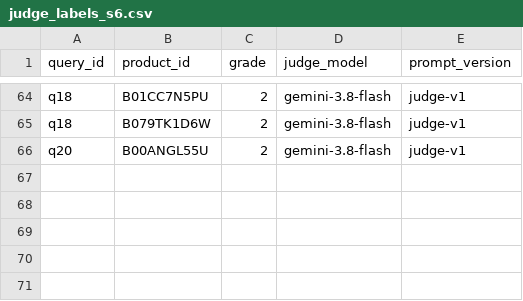
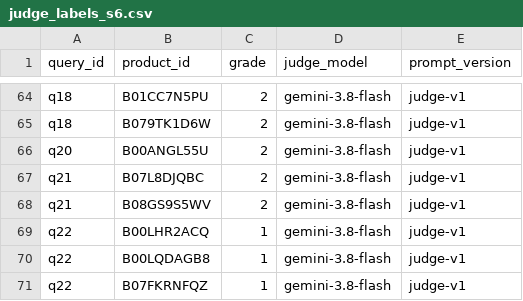
Before and after one commit to Maaz-Amjad/ai-shopping-concierge, a CSV file: eval/results/judge_labels_s6.csv, drawn as a sheet; only a part is shown, gaps mark what is left out; the diff names each change by its address in the sheet, - before the commit and + after, or states it on an @@ line.

```diff
--- a/eval/results/judge_labels_s6.csv
+++ b/eval/results/judge_labels_s6.csv
+row 67: q21 | B07L8DJQBC | 2 | gemini-3.8-flash | judge-v1
+row 68: q21 | B08GS9S5WV | 2 | gemini-3.8-flash | judge-v1
+row 69: q22 | B00LHR2ACQ | 1 | gemini-3.8-flash | judge-v1
+row 70: q22 | B00LQDAGB8 | 1 | gemini-3.8-flash | judge-v1
+row 71: q22 | B07FKRNFQZ | 1 | gemini-3.8-flash | judge-v1
```
Also changed, not shown: eval/qrels.csv, eval/results/test_paired.csv, 6 other files.
